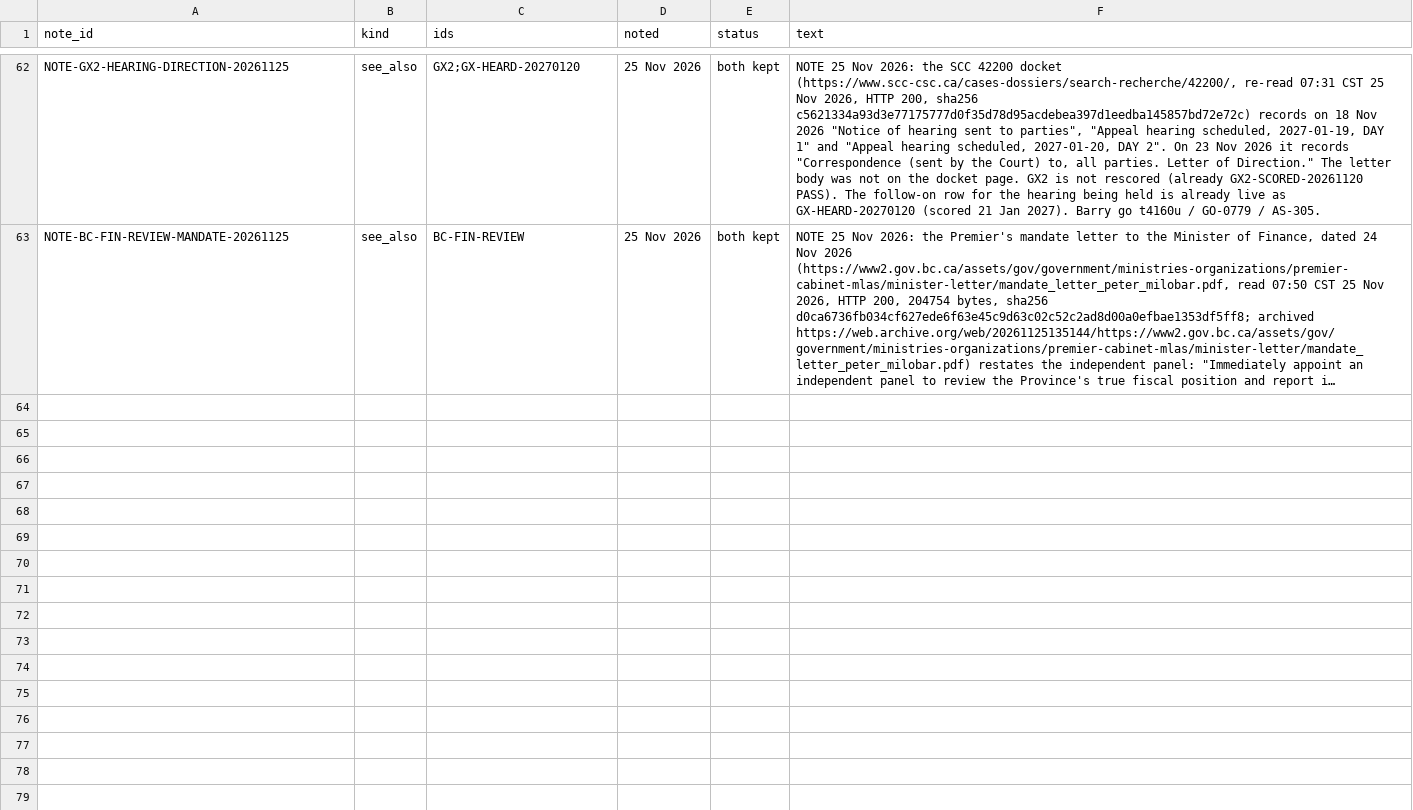
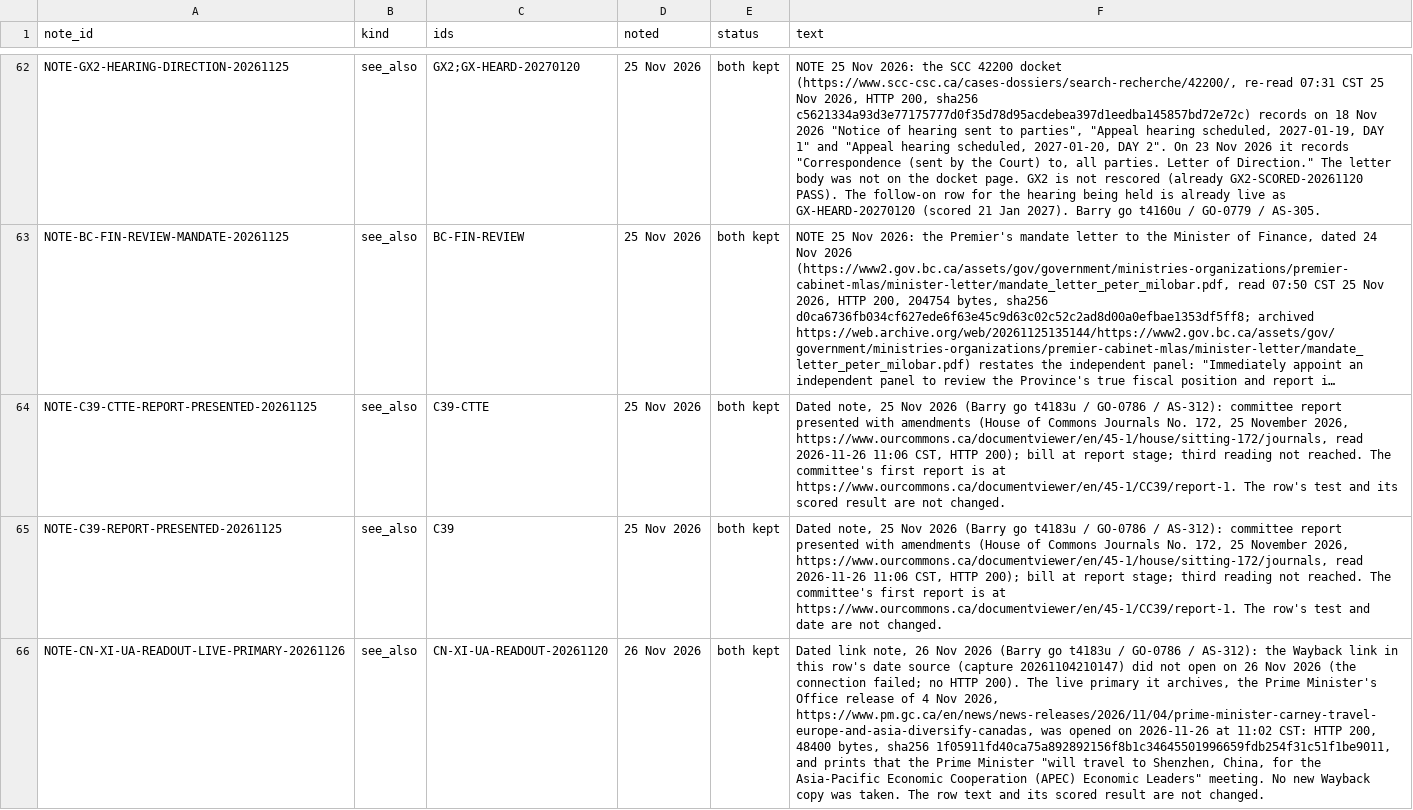
Before and after one commit to Citizenheldrecord/register, a CSV file: data/display-notes.csv, drawn as a sheet; only a part is shown, gaps mark what is left out; long unchanged cells end in …; the diff covers the shown part only; the diff names each change by its address in the sheet, - before the commit and + after, or states it on an @@ line.

```diff
--- a/data/display-notes.csv
+++ b/data/display-notes.csv
+row 64: NOTE-C39-CTTE-REPORT-PRESENTED-20261125 | see_also | C39-CTTE | 25 Nov 2026 | both kept | Dated note, 25 Nov 2026 (Barry go t4183u / GO-0786 / AS-312): committee report presented with amendments (House of Commons Journals No. 172, 25 November 2026, https://www.ourcommons.ca/documentviewer/en/45-1/house/sitting-172/journals, read 2026-11-26 11:06 CST, HTTP 200); bill at report stage; third reading not reached. The committee's first report is at https://www.ourcommons.ca/documentviewer/en/45-1/CC39/report-1. The row's test and its scored result are not changed.
+row 65: NOTE-C39-REPORT-PRESENTED-20261125 | see_also | C39 | 25 Nov 2026 | both kept | Dated note, 25 Nov 2026 (Barry go t4183u / GO-0786 / AS-312): committee report presented with amendments (House of Commons Journals No. 172, 25 November 2026, https://www.ourcommons.ca/documentviewer/en/45-1/house/sitting-172/journals, read 2026-11-26 11:06 CST, HTTP 200); bill at report stage; third reading not reached. The committee's first report is at https://www.ourcommons.ca/documentviewer/en/45-1/CC39/report-1. The row's test and date are not changed.
+row 66: NOTE-CN-XI-UA-READOUT-LIVE-PRIMARY-20261126 | see_also | CN-XI-UA-READOUT-20261120 | 26 Nov 2026 | both kept | Dated link note, 26 Nov 2026 (Barry go t4183u / GO-0786 / AS-312): the Wayback link in this row's date source (capture 20261104210147) did not open on 26 Nov 2026 (the connection failed; no HTTP 200). The live primary it archives, the Prime Minister's Office release of 4 Nov 2026, https://www.pm.gc.ca/en/news/news-releases/2026/11/04/prime-minister-carney-travel-europe-and-asia-diversify-canadas, was opened on 2026-11-26 at 11:02 CST: HTTP 200, 48400 bytes, sha256 1f05911fd40ca75a892892156f8b1c34645501996659fdb254f31c51f1be9011, and prints that the Prime Minister "will travel to Shenzhen, China, for the Asia-Pacific Economic Cooperation (APEC) Economic Leaders" meeting. No new Wayback copy was taken. The row text and its scored result are not changed.
```
Also changed, not shown: 2 added rows elsewhere in this file, data/entries.csv, data/failure-log.csv, 25 other files.
